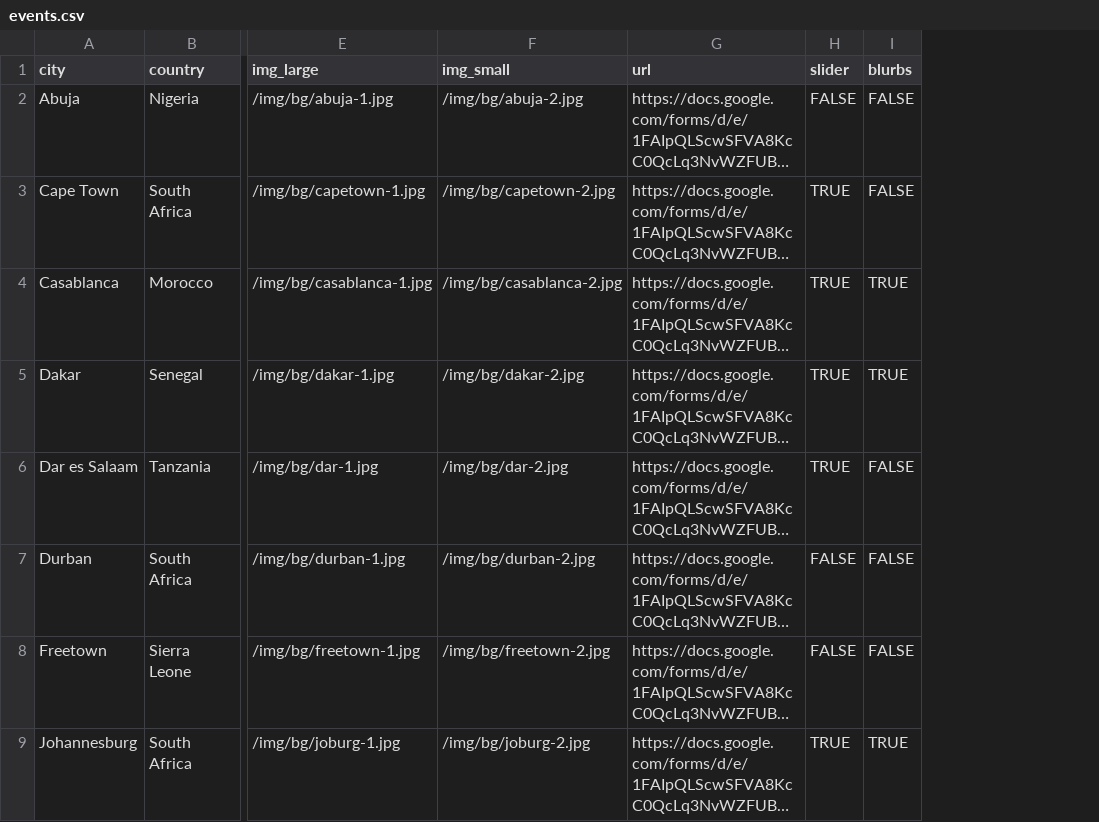
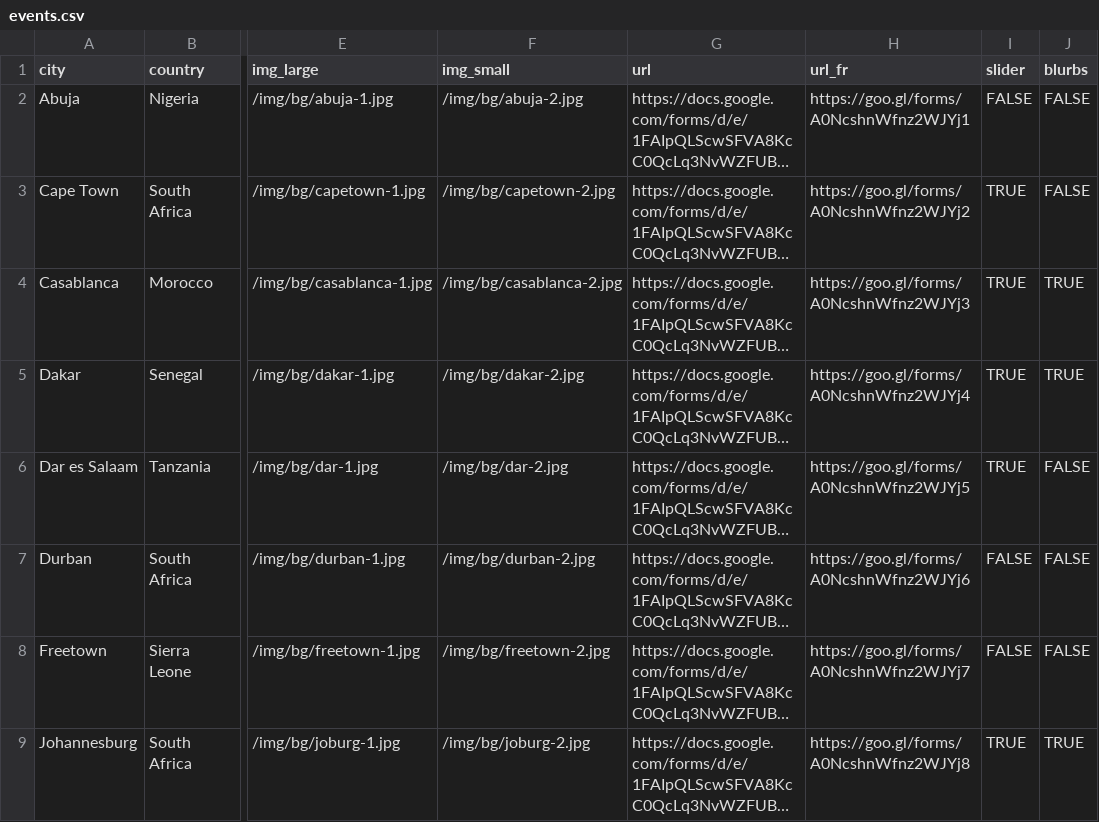
Before and after one commit to CodeForAfrica/academy.AFRICA-ARCHIVED, a CSV file: _data/events.csv, drawn as a sheet; only a part is shown, gaps mark what is left out; long unchanged cells end in …; the diff names each change by its address in the sheet, - before the commit and + after, or states it on an @@ line.

Commit message:
Add link to French registration form.

```diff
--- a/_data/events.csv
+++ b/_data/events.csv
+column H (url_fr), rows 2-9: https://goo.gl/forms/A0NcshnWfnz2WJYj1 | https://goo.gl/forms/A0NcshnWfnz2WJYj2 | https://goo.gl/forms/A0NcshnWfnz2WJYj3 | https://goo.gl/forms/A0NcshnWfnz2WJYj4 | https://goo.gl/forms/A0NcshnWfnz2WJYj5 | https://goo.gl/forms/A0NcshnWfnz2WJYj6 | https://goo.gl/forms/A0NcshnWfnz2WJYj7 | https://goo.gl/forms/A0NcshnWfnz2WJYj8
```
Also changed, not shown: 4 other files.
